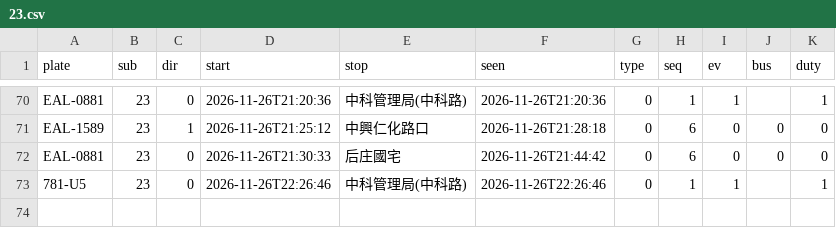
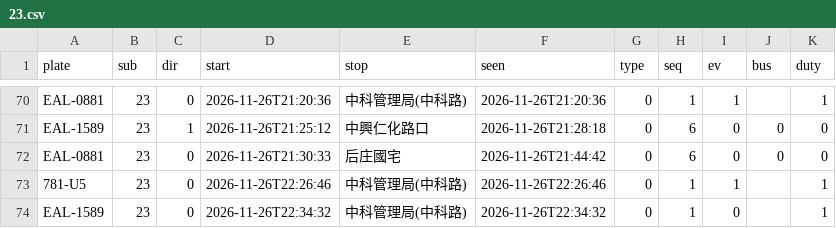
Before and after one commit to andrewwangarchnycu/Schematic-Transit-Taichung, a CSV file: departures/2026-11-26/23.csv, drawn as a sheet; only a part is shown, gaps mark what is left out.

```diff
--- a/departures/2026-11-26/23.csv
+++ b/departures/2026-11-26/23.csv
@@ -73 +73,2 @@ EAL-0881,23,0,2026-11-26T21:30:33,后庄國宅,2026-11-26T21:44:42,0,6,0,0,0
 781-U5,23,0,2026-11-26T22:26:46,中科管理局(中科路),2026-11-26T22:26:46,0,1,1,,1
+EAL-1589,23,0,2026-11-26T22:34:32,中科管理局(中科路),2026-11-26T22:34:32,0,1,0,,1
```
Also changed, not shown: departures/2026-11-26/35.csv, 1 other file.
